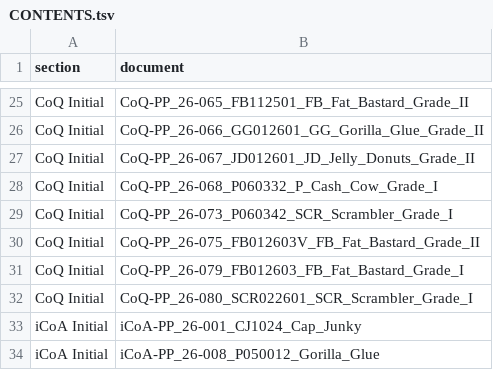
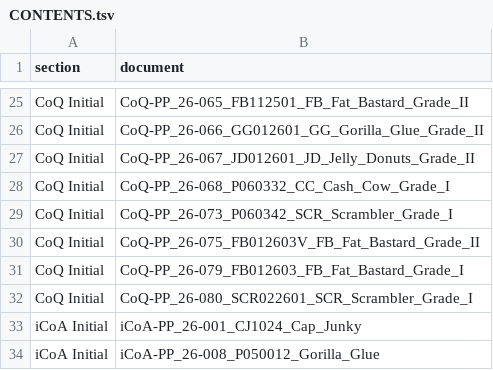
Before and after one commit to 3p4e/letta-stack, a TSV file: deliverables/qc_gap_analysis/DELIVER_2026-09-26_T3/CONTENTS.tsv, drawn as a sheet; only a part is shown, gaps mark what is left out.

```diff
--- a/deliverables/qc_gap_analysis/DELIVER_2026-09-26_T3/CONTENTS.tsv
+++ b/deliverables/qc_gap_analysis/DELIVER_2026-09-26_T3/CONTENTS.tsv
@@ -27,3 +27,3 @@ CoQ Initial	CoQ-PP_26-066_GG012601_GG_Gorilla_Glue_Grade_II
 CoQ Initial	CoQ-PP_26-067_JD012601_JD_Jelly_Donuts_Grade_II
-CoQ Initial	CoQ-PP_26-068_P060332_P_Cash_Cow_Grade_I
+CoQ Initial	CoQ-PP_26-068_P060332_CC_Cash_Cow_Grade_I
 CoQ Initial	CoQ-PP_26-073_P060342_SCR_Scrambler_Grade_I
```
Also changed, not shown: deliverables/qc_gap_analysis/tracker/EMPTY_RESULTS_AUDIT_T3.tsv, deliverables/qc_gap_analysis/tracker/LAB_REQUESTS_T3_2026-09-26.tsv, 11 other files.
